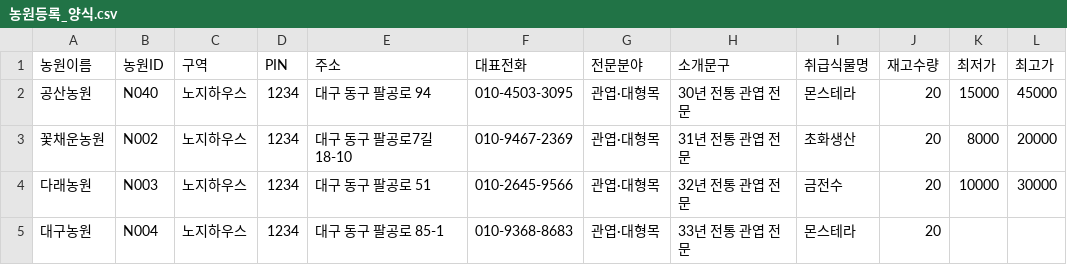
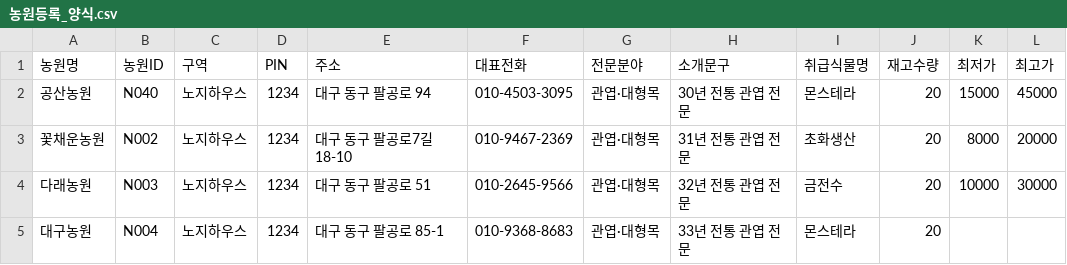
Before and after one commit to sebiddhera-beep/Flowerland, a CSV file: 농원등록_양식.csv, drawn as a sheet; only a part is shown.

Commit message:
Add files via upload

```diff
--- a/농원등록_양식.csv
+++ b/농원등록_양식.csv
@@ -1,2 +1,2 @@
-농원이름,농원ID,구역,PIN,주소,대표전화,전문분야,소개문구,취급식물명,재고수량,최저가,최고가
+농원명,농원ID,구역,PIN,주소,대표전화,전문분야,소개문구,취급식물명,재고수량,최저가,최고가
 공산농원,N040,노지하우스,1234,대구 동구 팔공로 94,010-4503-3095,관엽·대형목,30년 전통 관엽 전문,몬스테라,20,15000,45000
```
